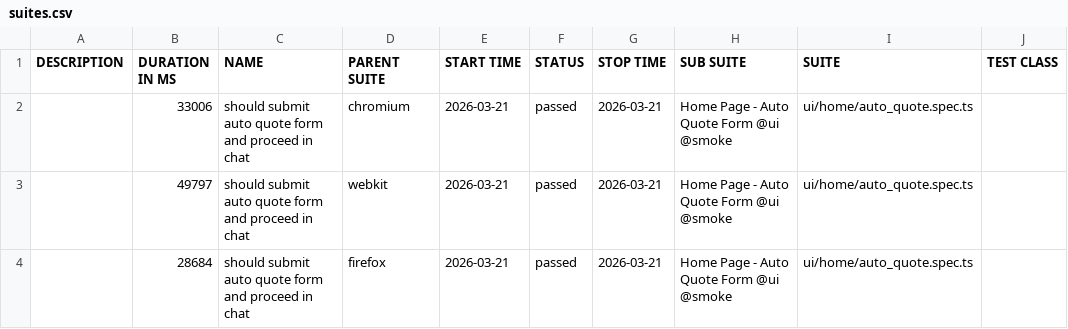
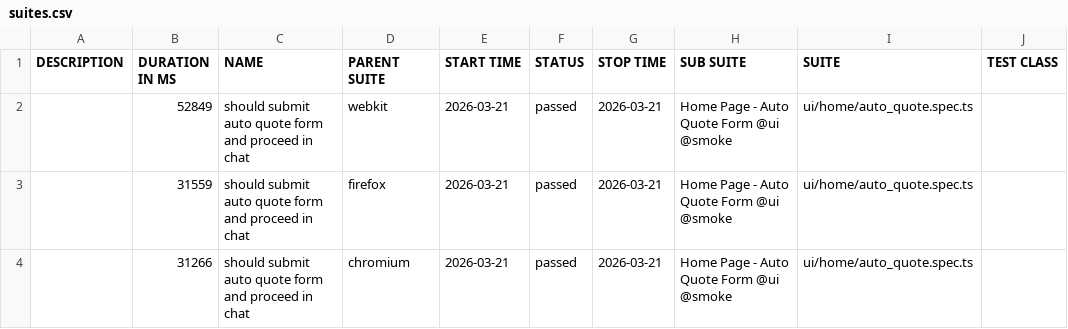
Before and after one commit to ihormynaiev-art/360covered, a CSV file: data/suites.csv, drawn as a sheet; only a part is shown; the diff names each change by its address in the sheet, - before the commit and + after, or states it on an @@ line.

```diff
--- a/data/suites.csv
+++ b/data/suites.csv
-B2 (DURATION IN MS): 33006
+B2 (DURATION IN MS): 52849
-D2 (PARENT SUITE): chromium
+D2 (PARENT SUITE): webkit
-B3 (DURATION IN MS): 49797
+B3 (DURATION IN MS): 31559
-D3 (PARENT SUITE): webkit
+D3 (PARENT SUITE): firefox
-B4 (DURATION IN MS): 28684
+B4 (DURATION IN MS): 31266
-D4 (PARENT SUITE): firefox
+D4 (PARENT SUITE): chromium
```
Also changed, not shown: 34 other files.
